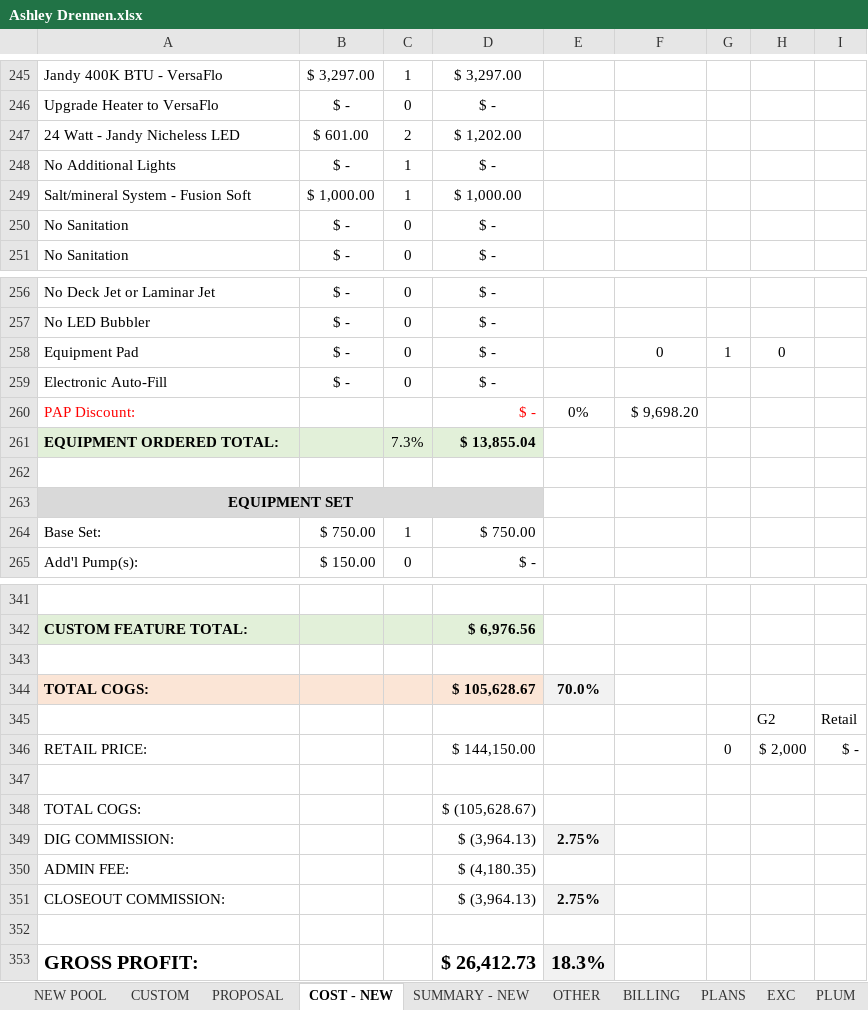
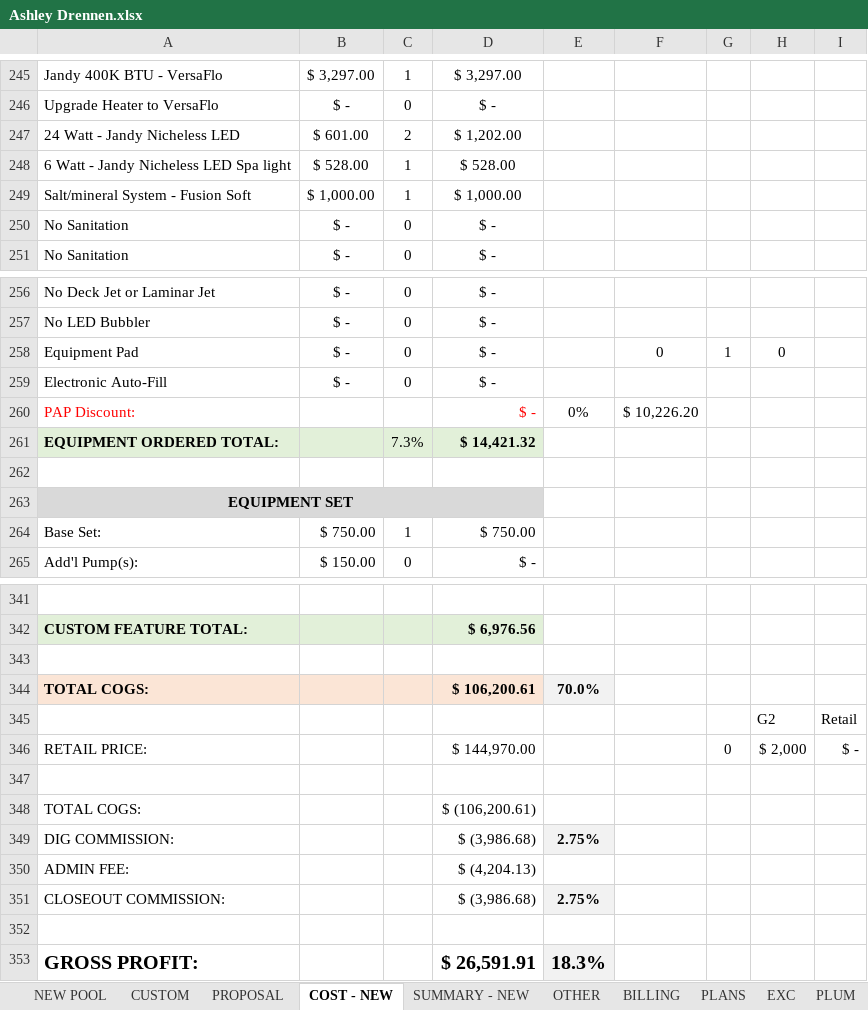
Before and after one commit to muphy09/Submerge-App, an Excel workbook: docs/Excel Sheet/Ashley Drennen.xlsx, sheet COST - NEW, drawn as a sheet; only a part is shown, gaps mark what is left out; values as stored, in another font and other column widths than the file's, no borders; removed rows and columns are numbered as before the commit, all else as after; the diff names each change by its address in the sheet, - before the commit and + after, or states it on an @@ line.

```diff
--- a/docs/Excel Sheet/Ashley Drennen.xlsx (sheet COST - NEW)
+++ b/docs/Excel Sheet/Ashley Drennen.xlsx (sheet COST - NEW)
-row 248: No Additional Lights | $ - | 1 | $ -
+row 248: 6 Watt - Jandy Nicheless LED Spa light | $ 528.00 | 1 | $ 528.00
-F260: $ 9,698.20
+F260: $ 10,226.20
-D261: $ 13,855.04
+D261: $ 14,421.32
-D344: $ 105,628.67
+D344: $ 106,200.61
-D346: $ 144,150.00
+D346: $ 144,970.00
-D348: $ (105,628.67)
+D348: $ (106,200.61)
-D349: $ (3,964.13)
+D349: $ (3,986.68)
-D350: $ (4,180.35)
+D350: $ (4,204.13)
-D351: $ (3,964.13)
+D351: $ (3,986.68)
-D353: $ 26,412.73
+D353: $ 26,591.91
```
Also changed, not shown: sheet EQUIP, sheet OTHER, sheet NEW POOL, sheet SUMMARY - NEW, sheet PROPOSAL, 1 other file.
